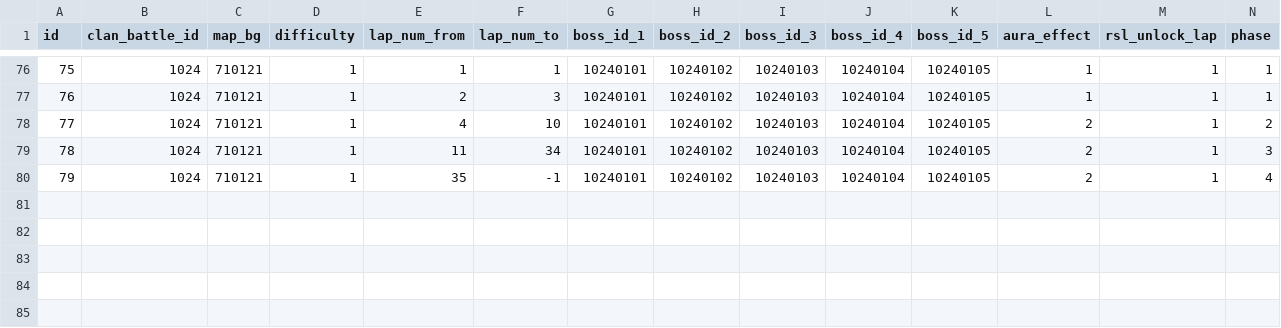
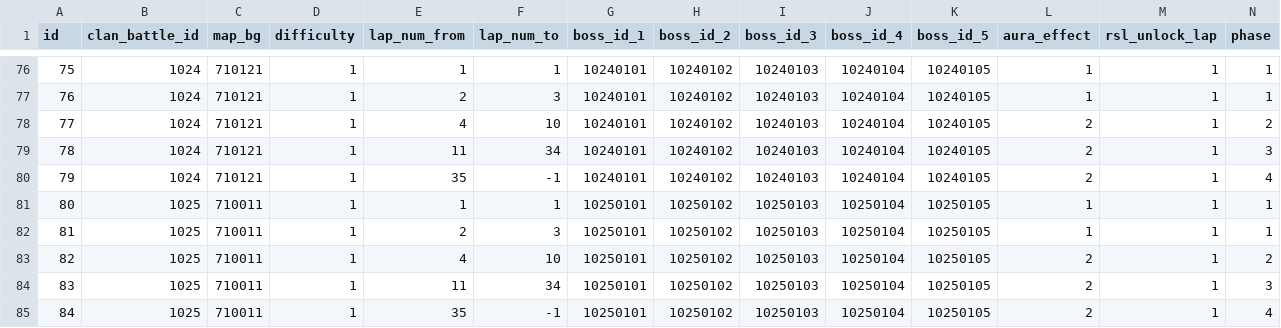
Before and after one commit to sehnauoi/pcr-en, a CSV file: clan_battle_2_map_data.csv, drawn as a sheet; only a part is shown, gaps mark what is left out; rows hold the shown columns only; the diff names each change by its address in the sheet, - before the commit and + after, or states it on an @@ line.

```diff
--- a/clan_battle_2_map_data.csv
+++ b/clan_battle_2_map_data.csv
+row 81: 80 | 1025 | 710011 | 1 | 1 | 1 | 10250101 | 10250102 | 10250103 | 10250104 | 10250105 | 1 | 1 | 1
+row 82: 81 | 1025 | 710011 | 1 | 2 | 3 | 10250101 | 10250102 | 10250103 | 10250104 | 10250105 | 1 | 1 | 1
+row 83: 82 | 1025 | 710011 | 1 | 4 | 10 | 10250101 | 10250102 | 10250103 | 10250104 | 10250105 | 2 | 1 | 2
+row 84: 83 | 1025 | 710011 | 1 | 11 | 34 | 10250101 | 10250102 | 10250103 | 10250104 | 10250105 | 2 | 1 | 3
+row 85: 84 | 1025 | 710011 | 1 | 35 | -1 | 10250101 | 10250102 | 10250103 | 10250104 | 10250105 | 2 | 1 | 4
```
Also changed, not shown: enemy_parameter.csv, skill_action.csv, 28 other files.
